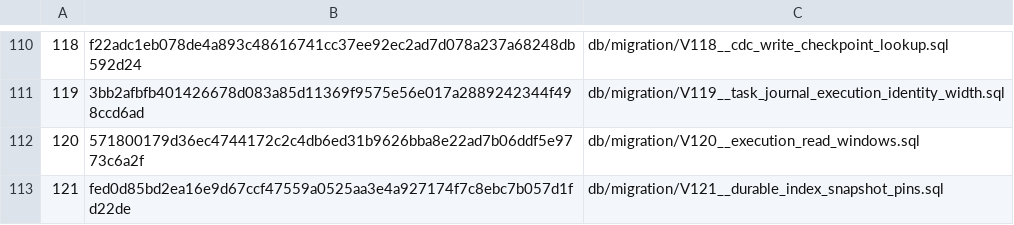
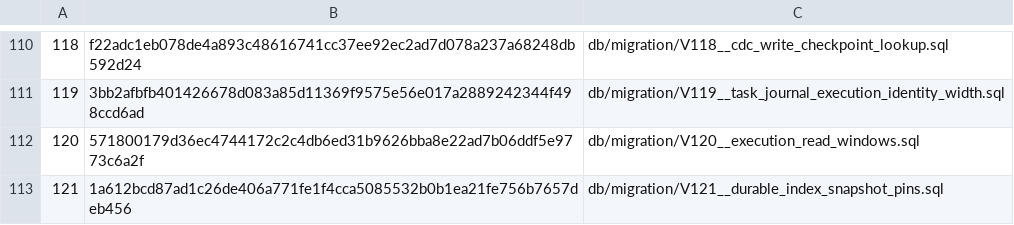
Before and after one commit to pangrova-io/pangrova, a TSV file: pangrova-schema-migrations/src/main/resources/META-INF/pangrova/schema-migrations.tsv, drawn as a sheet; only a part is shown, gaps mark what is left out.

```diff
--- a/pangrova-schema-migrations/src/main/resources/META-INF/pangrova/schema-migrations.tsv
+++ b/pangrova-schema-migrations/src/main/resources/META-INF/pangrova/schema-migrations.tsv
@@ -112,2 +112,2 @@
 120	571800179d36ec4744172c2c4db6ed31b9626bba8e22ad7b06ddf5e9773c6a2f	db/migration/V120__execution_read_windows.sql
-121	fed0d85bd2ea16e9d67ccf47559a0525aa3e4a927174f7c8ebc7b057d1fd22de	db/migration/V121__durable_index_snapshot_pins.sql
+121	1a612bcd87ad1c26de406a771fe1f4cca5085532b0b1ea21fe756b7657deb456	db/migration/V121__durable_index_snapshot_pins.sql
```
Also changed, not shown: 22 other files.
